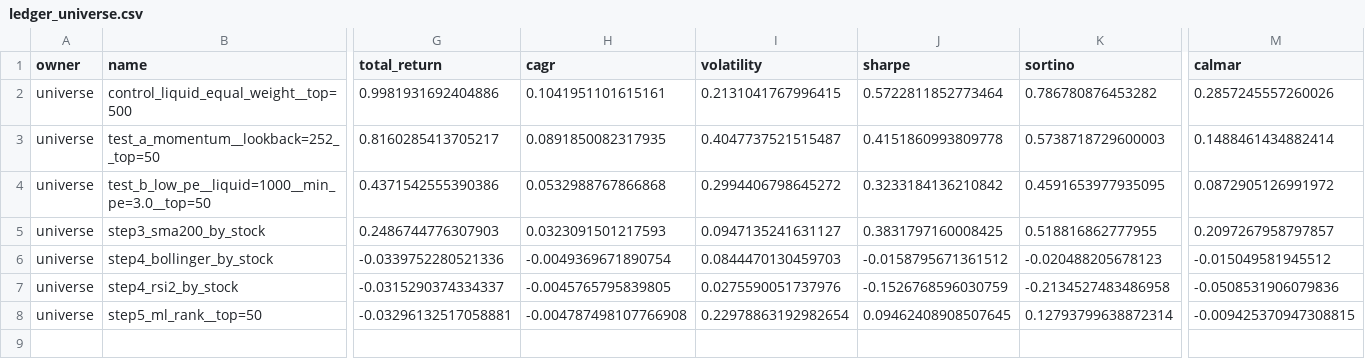
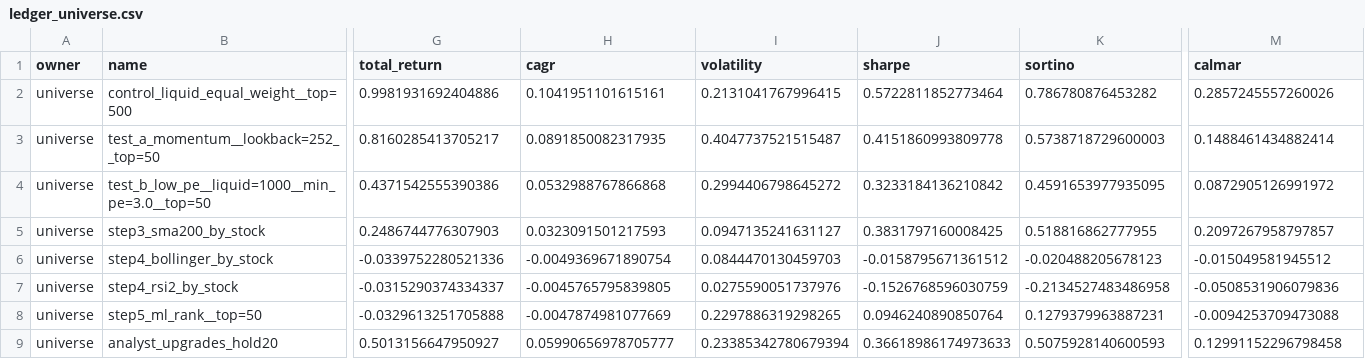
Before and after one commit to Dounet17/Projet-recherche-Stock-Market, a CSV file: reports/lab_2026-11/ledger_universe.csv, drawn as a sheet; only a part is shown, gaps mark what is left out; rows hold the shown columns only; the diff covers the shown part only; the diff names each change by its address in the sheet, - before the commit and + after, or states it on an @@ line.

Commit message:
Résultats de l'étude des notes d'analystes

```diff
--- a/reports/lab_2026-11/ledger_universe.csv
+++ b/reports/lab_2026-11/ledger_universe.csv
-G8 (total_return): -0.03296132517058881
+G8 (total_return): -0.0329613251705888
-H8 (cagr): -0.004787498107766908
+H8 (cagr): -0.0047874981077669
-I8 (volatility): 0.22978863192982654
+I8 (volatility): 0.2297886319298265
-J8 (sharpe): 0.09462408908507645
+J8 (sharpe): 0.0946240890850764
-K8 (sortino): 0.12793799638872314
+K8 (sortino): 0.1279379963887231
-M8 (calmar): -0.009425370947308815
+M8 (calmar): -0.0094253709473088
+row 9: universe | analyst_upgrades_hold20 | 0.5013156647950927 | 0.05990656978705777 | 0.23385342780679394 | 0.36618986174973633 | 0.5075928140600593 | 0.12991152296798458
```
Also changed, not shown: 4 edited cells elsewhere in this file, 4 other files.
